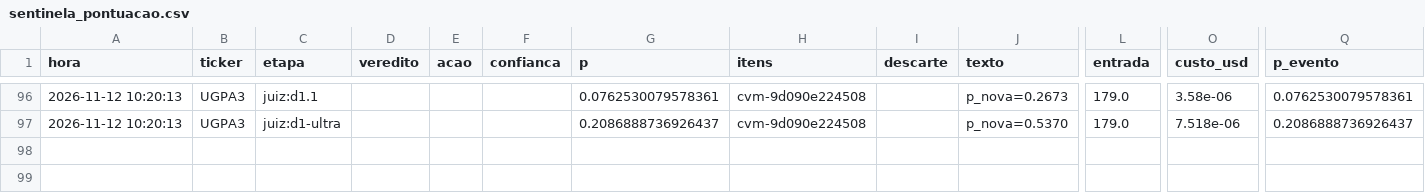
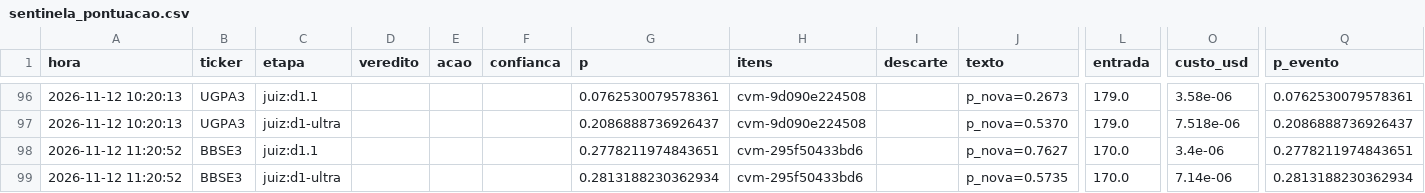
Before and after one commit to GabrielScript/Portfolio-Optimization, a CSV file: simulador/sentinela_pontuacao.csv, drawn as a sheet; only a part is shown, gaps mark what is left out; rows hold the shown columns only; the diff names each change by its address in the sheet, - before the commit and + after, or states it on an @@ line.

```diff
--- a/simulador/sentinela_pontuacao.csv
+++ b/simulador/sentinela_pontuacao.csv
+row 98: 2026-11-12 11:20:52 | BBSE3 | juiz:d1.1 |  |  |  | 0.2778211974843651 | cvm-295f50433bd6 |  | p_nova=0.7627 | 170.0 | 3.4e-06 | 0.2778211974843651
+row 99: 2026-11-12 11:20:52 | BBSE3 | juiz:d1-ultra |  |  |  | 0.2813188230362934 | cvm-295f50433bd6 |  | p_nova=0.5735 | 170.0 | 7.14e-06 | 0.2813188230362934
```
Also changed, not shown: simulador/sentinela_log.csv, simulador/sentinela_vistos.csv.
